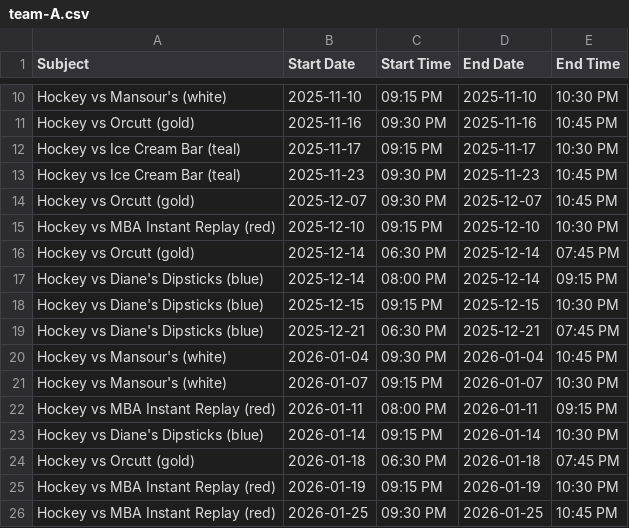
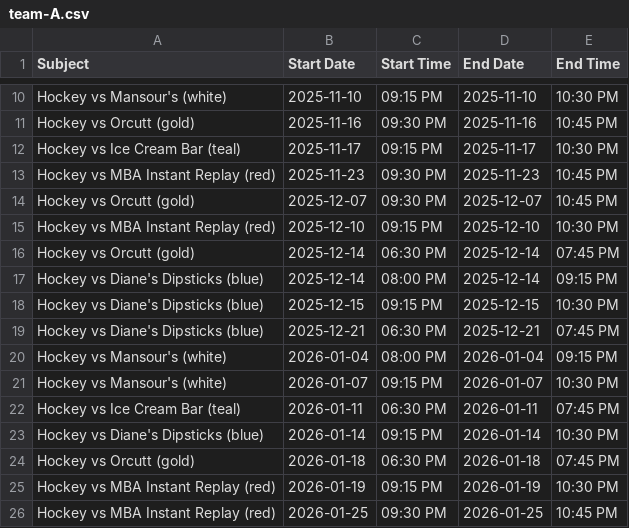
Before and after one commit to suany/scripts, a CSV file: ab-hockey/team-A.csv, drawn as a sheet; only a part is shown, gaps mark what is left out.

```diff
--- a/ab-hockey/team-A.csv
+++ b/ab-hockey/team-A.csv
@@ -12,3 +12,3 @@ Hockey vs Orcutt (gold),2025-11-16,09:30 PM,2025-11-16,10:45 PM
 Hockey vs Ice Cream Bar (teal),2025-11-17,09:15 PM,2025-11-17,10:30 PM
-Hockey vs Ice Cream Bar (teal),2025-11-23,09:30 PM,2025-11-23,10:45 PM
+Hockey vs MBA Instant Replay (red),2025-11-23,09:30 PM,2025-11-23,10:45 PM
 Hockey vs Orcutt (gold),2025-12-07,09:30 PM,2025-12-07,10:45 PM
@@ -19,5 +19,5 @@ Hockey vs Diane's Dipsticks (blue),2025-12-15,09:15 PM,2025-12-15,10:30 PM
 Hockey vs Diane's Dipsticks (blue),2025-12-21,06:30 PM,2025-12-21,07:45 PM
-Hockey vs Mansour's (white),2026-01-04,09:30 PM,2026-01-04,10:45 PM
+Hockey vs Mansour's (white),2026-01-04,08:00 PM,2026-01-04,09:15 PM
 Hockey vs Mansour's (white),2026-01-07,09:15 PM,2026-01-07,10:30 PM
-Hockey vs MBA Instant Replay (red),2026-01-11,08:00 PM,2026-01-11,09:15 PM
+Hockey vs Ice Cream Bar (teal),2026-01-11,06:30 PM,2026-01-11,07:45 PM
 Hockey vs Diane's Dipsticks (blue),2026-01-14,09:15 PM,2026-01-14,10:30 PM
```
Also changed, not shown: ab-hockey/schedule.csv, ab-hockey/team-B.csv, 11 other files.
